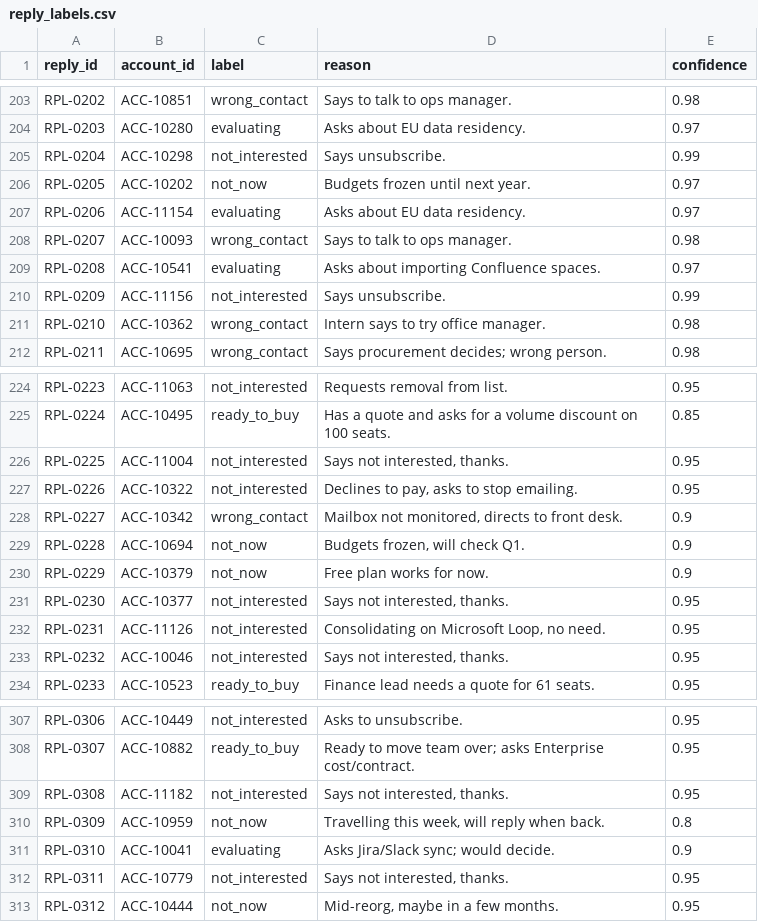
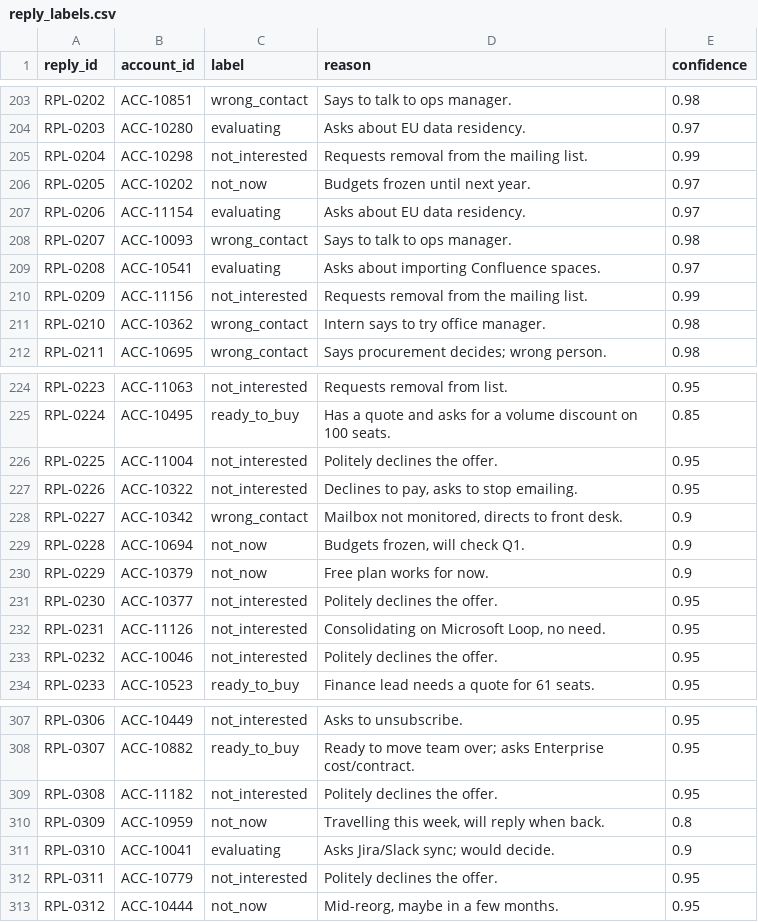
Before and after one commit to joeysebti-cell/notion-priority, a CSV file: reply_labels.csv, drawn as a sheet; only a part is shown, gaps mark what is left out; the diff covers the shown part only.

Commit message:
Paraphrase short reply reasons

```diff
--- a/reply_labels.csv
+++ b/reply_labels.csv
@@ -204,3 +204,3 @@ RPL-0202,ACC-10851,wrong_contact,Says to talk to ops manager.,0.98
 RPL-0203,ACC-10280,evaluating,Asks about EU data residency.,0.97
-RPL-0204,ACC-10298,not_interested,Says unsubscribe.,0.99
+RPL-0204,ACC-10298,not_interested,Requests removal from the mailing list.,0.99
 RPL-0205,ACC-10202,not_now,Budgets frozen until next year.,0.97
@@ -209,3 +209,3 @@ RPL-0207,ACC-10093,wrong_contact,Says to talk to ops manager.,0.98
 RPL-0208,ACC-10541,evaluating,Asks about importing Confluence spaces.,0.97
-RPL-0209,ACC-11156,not_interested,Says unsubscribe.,0.99
+RPL-0209,ACC-11156,not_interested,Requests removal from the mailing list.,0.99
 RPL-0210,ACC-10362,wrong_contact,Intern says to try office manager.,0.98
@@ -225,3 +225,3 @@ RPL-0223,ACC-11063,not_interested,Requests removal from list.,0.95
 RPL-0224,ACC-10495,ready_to_buy,Has a quote and asks for a volume discount on 100 seats.,0.85
-RPL-0225,ACC-11004,not_interested,"Says not interested, thanks.",0.95
+RPL-0225,ACC-11004,not_interested,Politely declines the offer.,0.95
 RPL-0226,ACC-10322,not_interested,"Declines to pay, asks to stop emailing.",0.95
@@ -230,5 +230,5 @@ RPL-0228,ACC-10694,not_now,"Budgets frozen, will check Q1.",0.9
 RPL-0229,ACC-10379,not_now,Free plan works for now.,0.9
-RPL-0230,ACC-10377,not_interested,"Says not interested, thanks.",0.95
+RPL-0230,ACC-10377,not_interested,Politely declines the offer.,0.95
 RPL-0231,ACC-11126,not_interested,"Consolidating on Microsoft Loop, no need.",0.95
-RPL-0232,ACC-10046,not_interested,"Says not interested, thanks.",0.95
+RPL-0232,ACC-10046,not_interested,Politely declines the offer.,0.95
 RPL-0233,ACC-10523,ready_to_buy,Finance lead needs a quote for 61 seats.,0.95
@@ -308,6 +308,6 @@ RPL-0306,ACC-10449,not_interested,Asks to unsubscribe.,0.95
 RPL-0307,ACC-10882,ready_to_buy,Ready to move team over; asks Enterprise cost/contract.,0.95
-RPL-0308,ACC-11182,not_interested,"Says not interested, thanks.",0.95
+RPL-0308,ACC-11182,not_interested,Politely declines the offer.,0.95
 RPL-0309,ACC-10959,not_now,"Travelling this week, will reply when back.",0.8
 RPL-0310,ACC-10041,evaluating,Asks Jira/Slack sync; would decide.,0.9
-RPL-0311,ACC-10779,not_interested,"Says not interested, thanks.",0.95
+RPL-0311,ACC-10779,not_interested,Politely declines the offer.,0.95
 RPL-0312,ACC-10444,not_now,"Mid-reorg, maybe in a few months.",0.95
```
Also changed, not shown: 18 edited cells elsewhere in this file.
